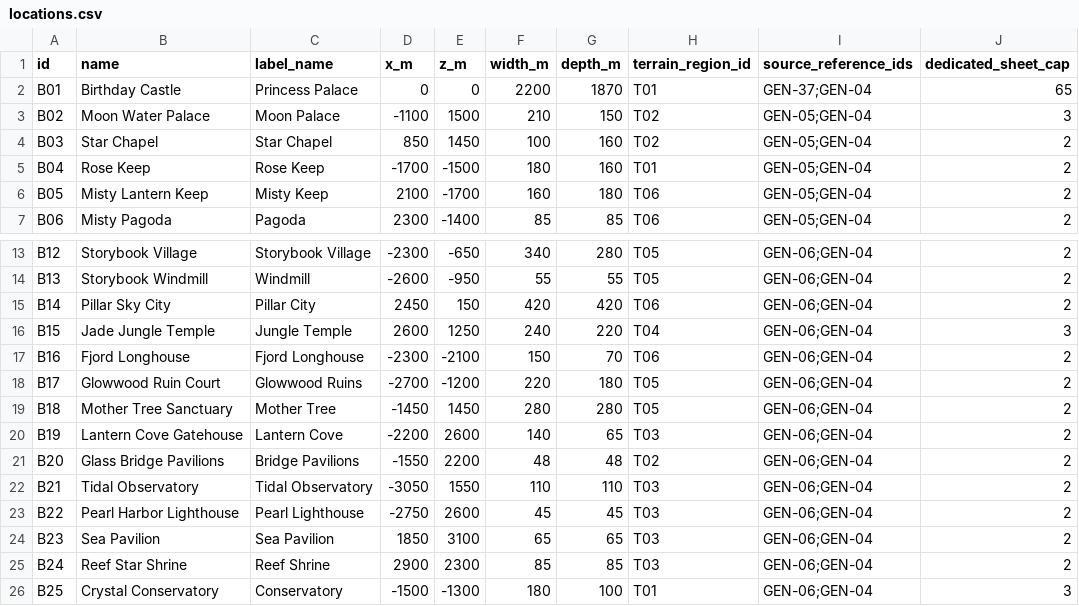
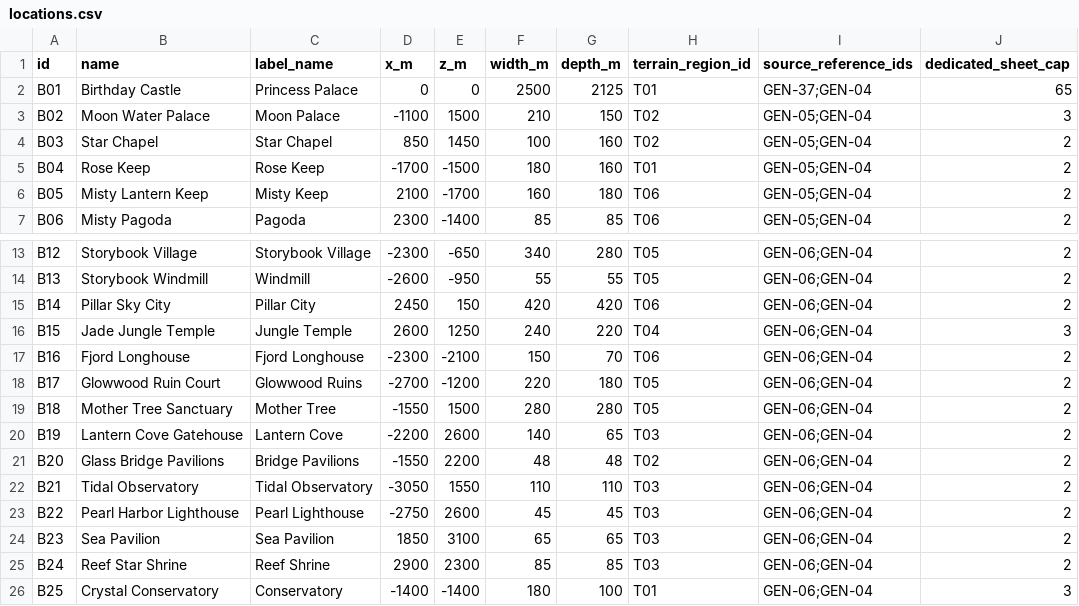
Before and after one commit to azim12086atmes-s/birthday-castle, a CSV file: docs/asset-image-library/world-layout/locations.csv, drawn as a sheet; only a part is shown, gaps mark what is left out; the diff names each change by its address in the sheet, - before the commit and + after, or states it on an @@ line.

```diff
--- a/docs/asset-image-library/world-layout/locations.csv
+++ b/docs/asset-image-library/world-layout/locations.csv
-F2 (width_m): 2200
+F2 (width_m): 2500
-G2 (depth_m): 1870
+G2 (depth_m): 2125
-D19 (x_m): -1450
+D19 (x_m): -1550
-E19 (z_m): 1450
+E19 (z_m): 1500
-D26 (x_m): -1500
+D26 (x_m): -1400
-E26 (z_m): -1300
+E26 (z_m): -1400
```
Also changed, not shown: docs/asset-image-library/image-labels.csv, docs/asset-image-library/world-layout/kit-plan.csv, 25 other files.
